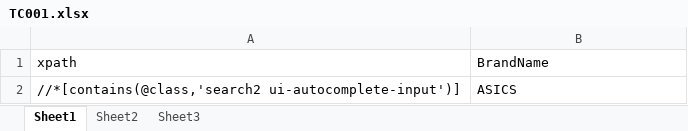
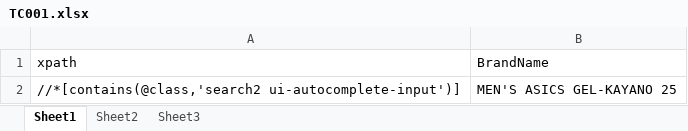
Before and after one commit to nulider/RRSautomation, an Excel workbook: data/TC001.xlsx, sheet Sheet1, drawn as a sheet; values as stored, in another font and other column widths than the file's, no borders; the diff names each change by its address in the sheet, - before the commit and + after, or states it on an @@ line.

```diff
--- a/data/TC001.xlsx (sheet Sheet1)
+++ b/data/TC001.xlsx (sheet Sheet1)
-B2 (BrandName): ASICS
+B2 (BrandName): MEN'S ASICS GEL-KAYANO 25
```
Also changed, not shown: data/TC002.xlsx, data/TC003.xlsx, 19 other files.
